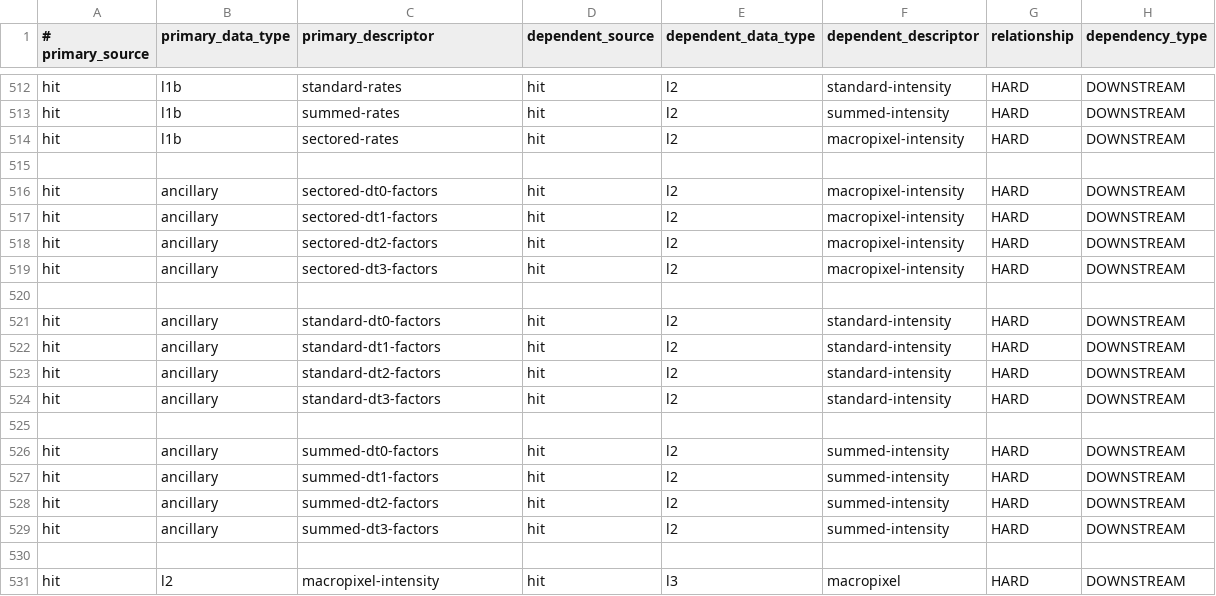
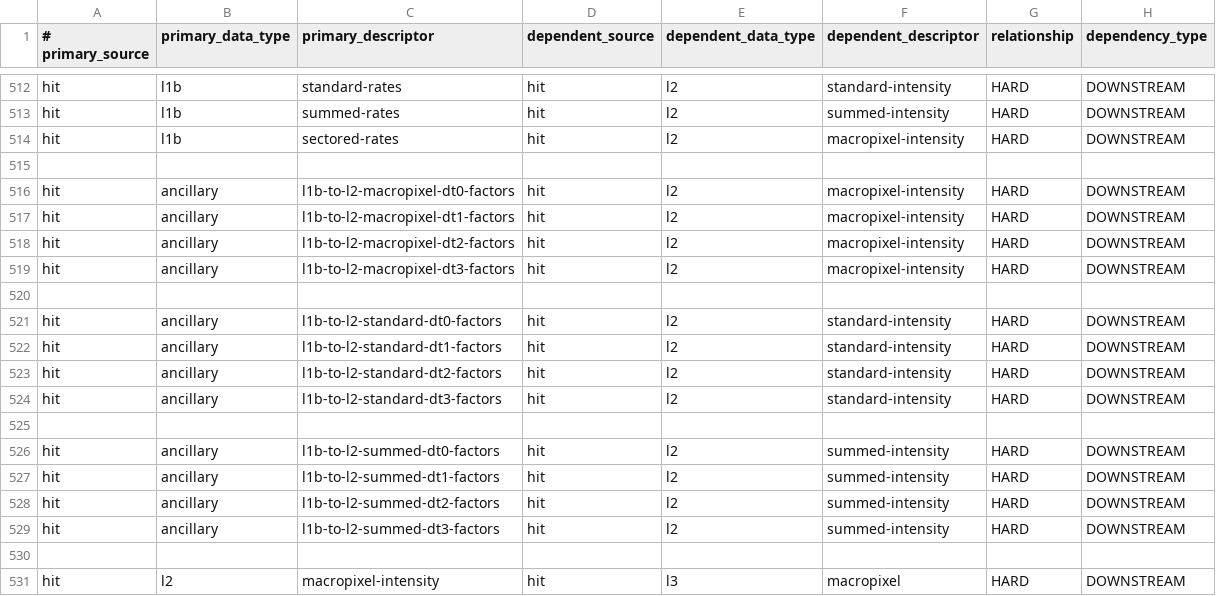
Before and after one commit to laspsandoval/sds-data-manager, a CSV file: sds_data_manager/lambda_code/SDSCode/pipeline_lambdas/dependency_config.csv, drawn as a sheet; only a part is shown, gaps mark what is left out.

Commit message:
MNT: HIT rename ancillary dependency files (#888)
* MNT: HIT rename ancillary dependency files
* MNT: change sectored -> macropixel for HIT ancillary dependency

```diff
--- a/sds_data_manager/lambda_code/SDSCode/pipeline_lambdas/dependency_config.csv
+++ b/sds_data_manager/lambda_code/SDSCode/pipeline_lambdas/dependency_config.csv
@@ -515,16 +515,16 @@ hit, l1b, sectored-rates, hit, l2, macropixel-intensity, HARD, DOWNSTREAM
 
-hit, ancillary, sectored-dt0-factors, hit, l2, macropixel-intensity, HARD, DOWNSTREAM
-hit, ancillary, sectored-dt1-factors, hit, l2, macropixel-intensity, HARD, DOWNSTREAM
-hit, ancillary, sectored-dt2-factors, hit, l2, macropixel-intensity, HARD, DOWNSTREAM
-hit, ancillary, sectored-dt3-factors, hit, l2, macropixel-intensity, HARD, DOWNSTREAM
+hit, ancillary, l1b-to-l2-macropixel-dt0-factors, hit, l2, macropixel-intensity, HARD, DOWNSTREAM
+hit, ancillary, l1b-to-l2-macropixel-dt1-factors, hit, l2, macropixel-intensity, HARD, DOWNSTREAM
+hit, ancillary, l1b-to-l2-macropixel-dt2-factors, hit, l2, macropixel-intensity, HARD, DOWNSTREAM
+hit, ancillary, l1b-to-l2-macropixel-dt3-factors, hit, l2, macropixel-intensity, HARD, DOWNSTREAM
 
-hit, ancillary, standard-dt0-factors, hit, l2, standard-intensity, HARD, DOWNSTREAM
-hit, ancillary, standard-dt1-factors, hit, l2, standard-intensity, HARD, DOWNSTREAM
-hit, ancillary, standard-dt2-factors, hit, l2, standard-intensity, HARD, DOWNSTREAM
-hit, ancillary, standard-dt3-factors, hit, l2, standard-intensity, HARD, DOWNSTREAM
+hit, ancillary, l1b-to-l2-standard-dt0-factors, hit, l2, standard-intensity, HARD, DOWNSTREAM
+hit, ancillary, l1b-to-l2-standard-dt1-factors, hit, l2, standard-intensity, HARD, DOWNSTREAM
+hit, ancillary, l1b-to-l2-standard-dt2-factors, hit, l2, standard-intensity, HARD, DOWNSTREAM
+hit, ancillary, l1b-to-l2-standard-dt3-factors, hit, l2, standard-intensity, HARD, DOWNSTREAM
 
-hit, ancillary, summed-dt0-factors, hit, l2, summed-intensity, HARD, DOWNSTREAM
-hit, ancillary, summed-dt1-factors, hit, l2, summed-intensity, HARD, DOWNSTREAM
-hit, ancillary, summed-dt2-factors, hit, l2, summed-intensity, HARD, DOWNSTREAM
-hit, ancillary, summed-dt3-factors, hit, l2, summed-intensity, HARD, DOWNSTREAM
+hit, ancillary, l1b-to-l2-summed-dt0-factors, hit, l2, summed-intensity, HARD, DOWNSTREAM
+hit, ancillary, l1b-to-l2-summed-dt1-factors, hit, l2, summed-intensity, HARD, DOWNSTREAM
+hit, ancillary, l1b-to-l2-summed-dt2-factors, hit, l2, summed-intensity, HARD, DOWNSTREAM
+hit, ancillary, l1b-to-l2-summed-dt3-factors, hit, l2, summed-intensity, HARD, DOWNSTREAM
 
```
